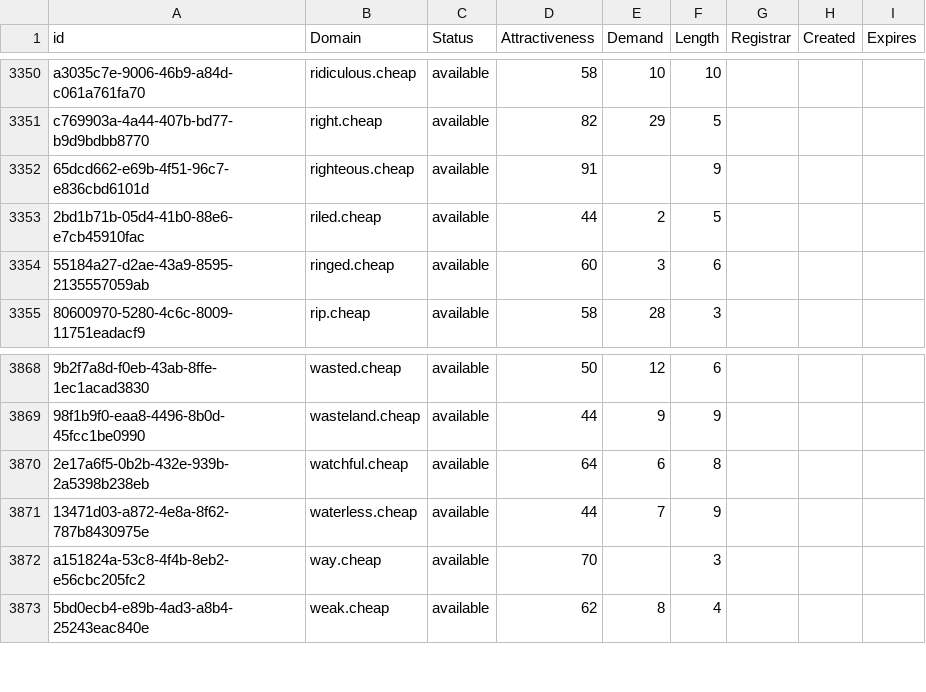
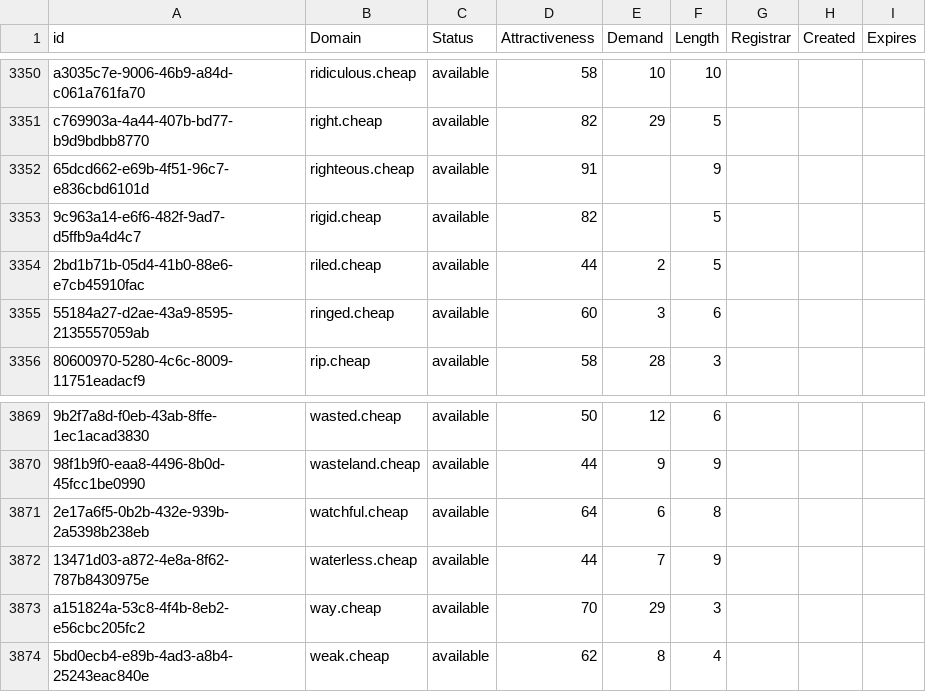
Before and after one commit to UniqueDomains/cheap-oneword-domains, a CSV file: cheap.csv, drawn as a sheet; only a part is shown, gaps mark what is left out; addresses are those after the commit; the diff names each change by its address in the sheet, - before the commit and + after, or states it on an @@ line.

Commit message:
Domains update

```diff
--- a/cheap.csv
+++ b/cheap.csv
+row 3353: 9c963a14-e6f6-482f-9ad7-d5ffb9a4d4c7 | rigid.cheap | available | 82 |  | 5
-E3873 (Demand): (empty)
+E3873 (Demand): 29
```
Also changed, not shown: 2 other files.
